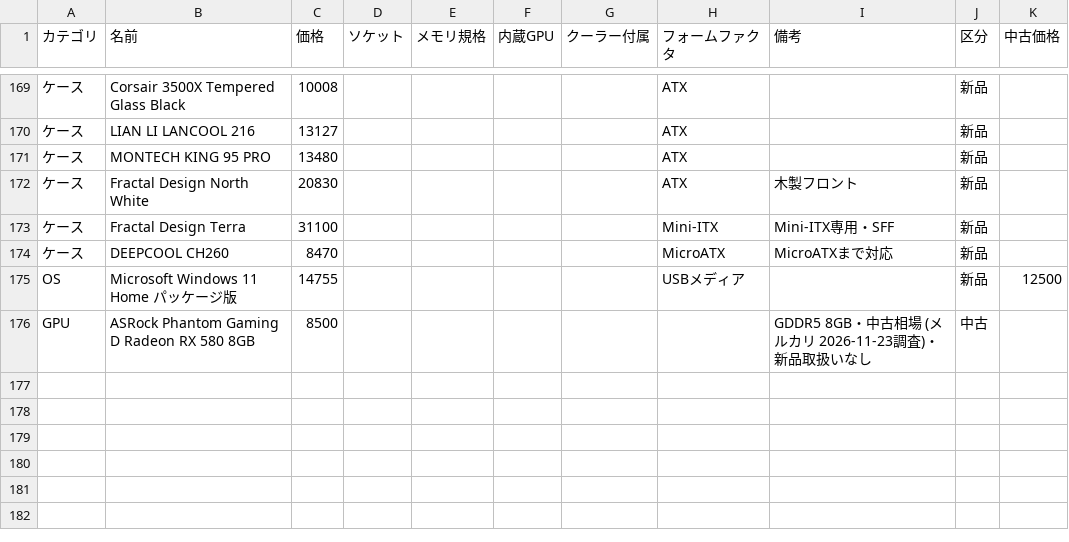
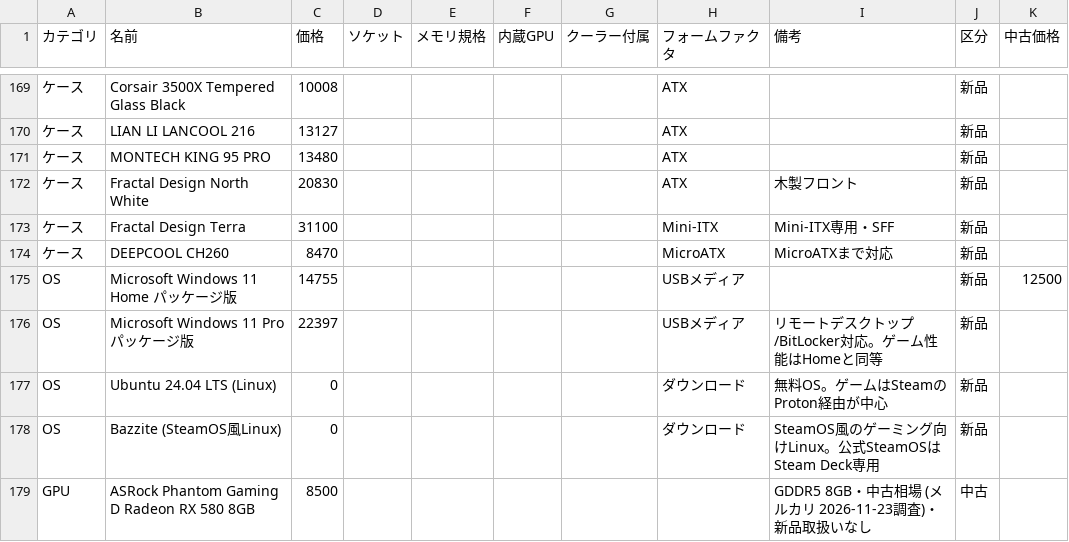
Before and after one commit to Earlgrey-Arukido/pc-budget-calculator, a CSV file: parts.csv, drawn as a sheet; only a part is shown, gaps mark what is left out; the diff names each change by its address in the sheet, - before the commit and + after, or states it on an @@ line.

Commit message:
OS追加 (Pro/Linux)・ベンチマークの見方・お問い合わせフォーム導線・UI説明文を追加

```diff
--- a/parts.csv
+++ b/parts.csv
+row 176: OS | Microsoft Windows 11 Pro パッケージ版 | 22397 |  |  |  |  | USBメディア | リモートデスクトップ/BitLocker対応。ゲーム性能はHomeと同等 | 新品
+row 177: OS | Ubuntu 24.04 LTS (Linux) | 0 |  |  |  |  | ダウンロード | 無料OS。ゲームはSteamのProton経由が中心 | 新品
+row 178: OS | Bazzite (SteamOS風Linux) | 0 |  |  |  |  | ダウンロード | SteamOS風のゲーミング向けLinux。公式SteamOSはSteam Deck専用 | 新品
```
Also changed, not shown: 3 other files.
